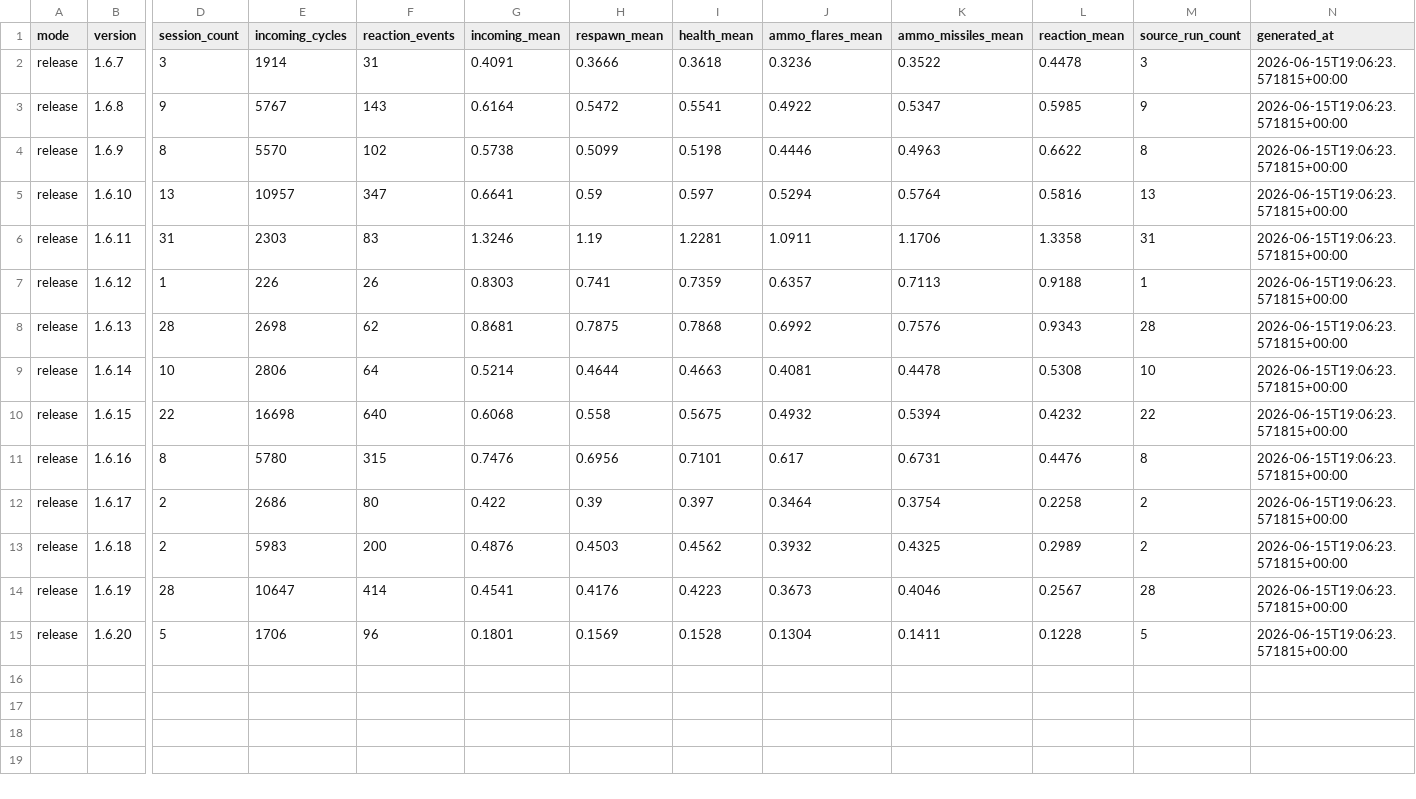
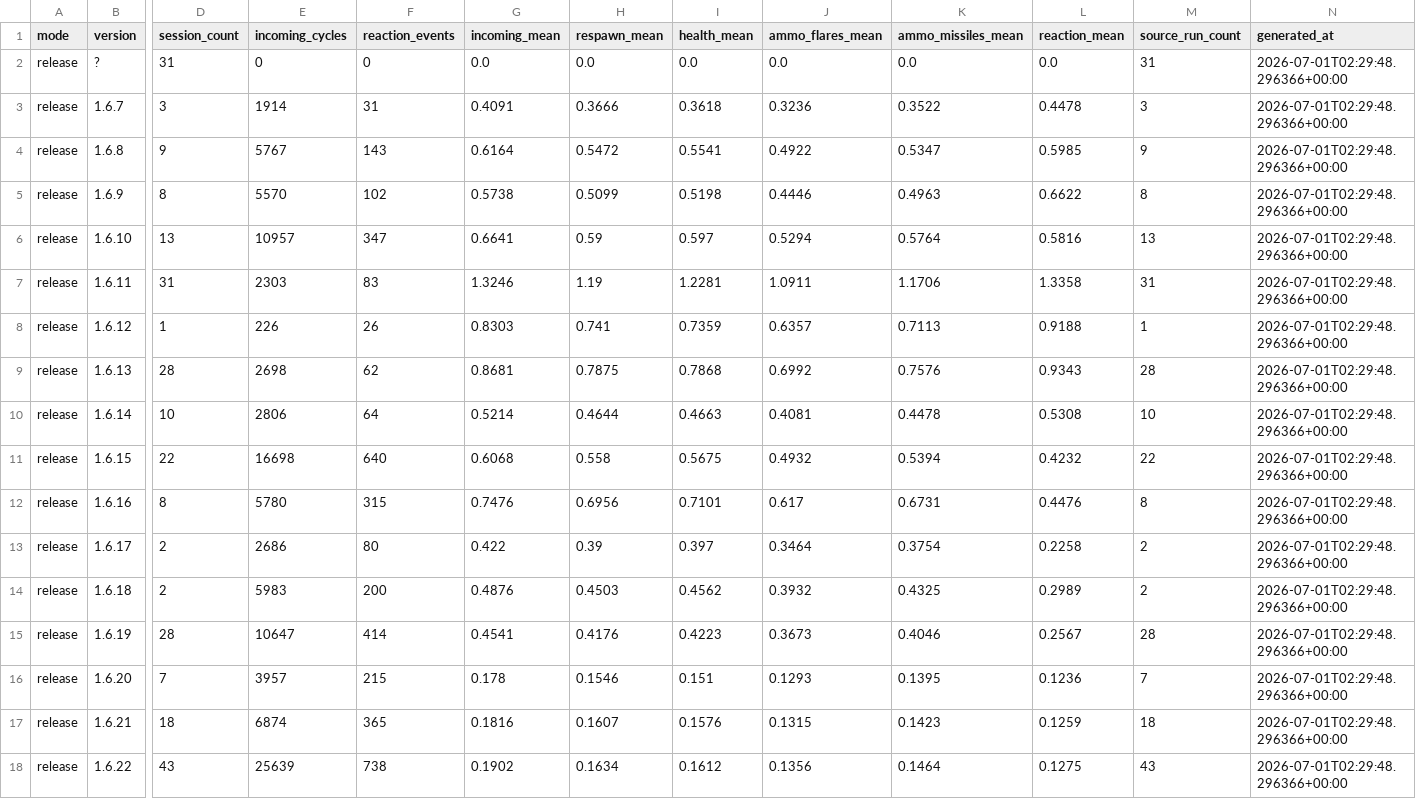
Before and after one commit to mhouse1/wingman, a CSV file: docs/performance/release/runtime-performance-history.csv, drawn as a sheet; only a part is shown, gaps mark what is left out; addresses are those after the commit; rows hold the shown columns only; the diff names each change by its address in the sheet, - before the commit and + after, or states it on an @@ line.

```diff
--- a/docs/performance/release/runtime-performance-history.csv
+++ b/docs/performance/release/runtime-performance-history.csv
+row 2: release | ? | 31 | 0 | 0 | 0.0 | 0.0 | 0.0 | 0.0 | 0.0 | 0.0 | 31 | 2026-07-01T02:29:48.296366+00:00
-N3:N16 (generated_at): 2026-06-15T19:06:23.571815+00:00
+N3:N16 (generated_at): 2026-07-01T02:29:48.296366+00:00
-D16 (session_count): 5
+D16 (session_count): 7
-E16 (incoming_cycles): 1706
+E16 (incoming_cycles): 3957
-F16 (reaction_events): 96
+F16 (reaction_events): 215
-G16 (incoming_mean): 0.1801
+G16 (incoming_mean): 0.178
-H16 (respawn_mean): 0.1569
+H16 (respawn_mean): 0.1546
-I16 (health_mean): 0.1528
+I16 (health_mean): 0.151
-J16 (ammo_flares_mean): 0.1304
+J16 (ammo_flares_mean): 0.1293
-K16 (ammo_missiles_mean): 0.1411
+K16 (ammo_missiles_mean): 0.1395
-L16 (reaction_mean): 0.1228
+L16 (reaction_mean): 0.1236
-M16 (source_run_count): 5
+M16 (source_run_count): 7
+row 17: release | 1.6.21 | 18 | 6874 | 365 | 0.1816 | 0.1607 | 0.1576 | 0.1315 | 0.1423 | 0.1259 | 18 | 2026-07-01T02:29:48.296366+00:00
+row 18: release | 1.6.22 | 43 | 25639 | 738 | 0.1902 | 0.1634 | 0.1612 | 0.1356 | 0.1464 | 0.1275 | 43 | 2026-07-01T02:29:48.296366+00:00
```
Also changed, not shown: 2 other files.
